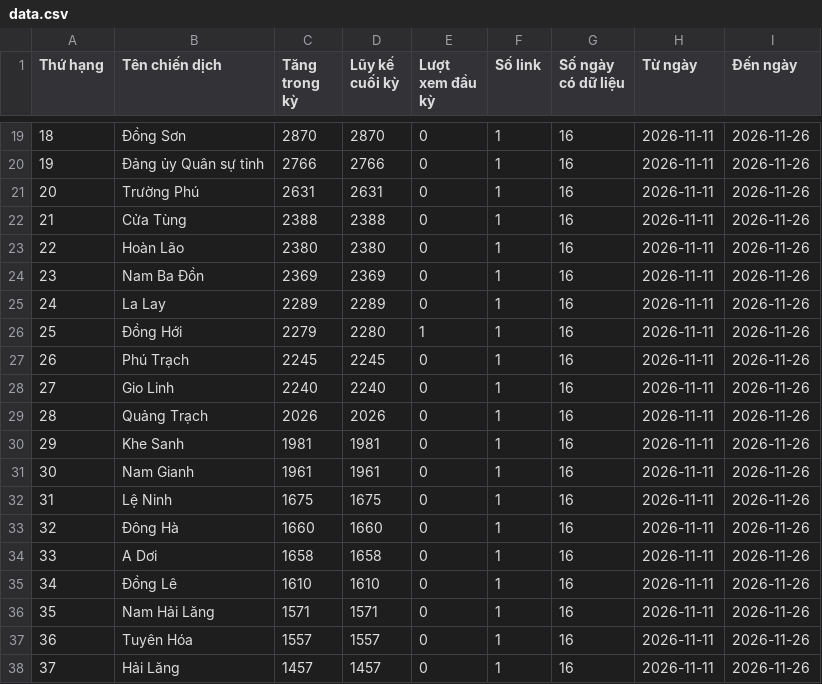
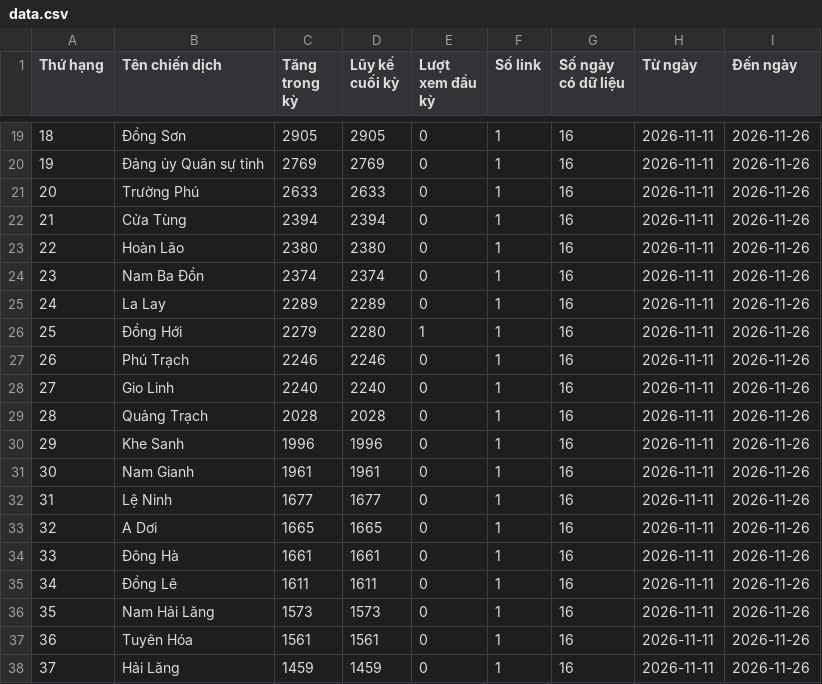
Before and after one commit to phuonglinh-ai/truyenthongquangtri, a CSV file: data.csv, drawn as a sheet; only a part is shown, gaps mark what is left out; the diff covers the shown part only.

```diff
--- a/data.csv
+++ b/data.csv
@@ -19,20 +19,20 @@
-18,Đồng Sơn,2870,2870,0,1,16,2026-11-11,2026-11-26
-19,Đảng ủy Quân sự tỉnh,2766,2766,0,1,16,2026-11-11,2026-11-26
-20,Trường Phú,2631,2631,0,1,16,2026-11-11,2026-11-26
-21,Cửa Tùng,2388,2388,0,1,16,2026-11-11,2026-11-26
+18,Đồng Sơn,2905,2905,0,1,16,2026-11-11,2026-11-26
+19,Đảng ủy Quân sự tỉnh,2769,2769,0,1,16,2026-11-11,2026-11-26
+20,Trường Phú,2633,2633,0,1,16,2026-11-11,2026-11-26
+21,Cửa Tùng,2394,2394,0,1,16,2026-11-11,2026-11-26
 22,Hoàn Lão,2380,2380,0,1,16,2026-11-11,2026-11-26
-23,Nam Ba Đồn,2369,2369,0,1,16,2026-11-11,2026-11-26
+23,Nam Ba Đồn,2374,2374,0,1,16,2026-11-11,2026-11-26
 24,La Lay,2289,2289,0,1,16,2026-11-11,2026-11-26
 25,Đồng Hới,2279,2280,1,1,16,2026-11-11,2026-11-26
-26,Phú Trạch,2245,2245,0,1,16,2026-11-11,2026-11-26
+26,Phú Trạch,2246,2246,0,1,16,2026-11-11,2026-11-26
 27,Gio Linh,2240,2240,0,1,16,2026-11-11,2026-11-26
-28,Quảng Trạch,2026,2026,0,1,16,2026-11-11,2026-11-26
-29,Khe Sanh,1981,1981,0,1,16,2026-11-11,2026-11-26
+28,Quảng Trạch,2028,2028,0,1,16,2026-11-11,2026-11-26
+29,Khe Sanh,1996,1996,0,1,16,2026-11-11,2026-11-26
 30,Nam Gianh,1961,1961,0,1,16,2026-11-11,2026-11-26
-31,Lệ Ninh,1675,1675,0,1,16,2026-11-11,2026-11-26
-32,Đông Hà,1660,1660,0,1,16,2026-11-11,2026-11-26
-33,A Dơi,1658,1658,0,1,16,2026-11-11,2026-11-26
-34,Đồng Lê,1610,1610,0,1,16,2026-11-11,2026-11-26
-35,Nam Hải Lăng,1571,1571,0,1,16,2026-11-11,2026-11-26
-36,Tuyên Hóa,1557,1557,0,1,16,2026-11-11,2026-11-26
-37,Hải Lăng,1457,1457,0,1,16,2026-11-11,2026-11-26
+31,Lệ Ninh,1677,1677,0,1,16,2026-11-11,2026-11-26
+32,A Dơi,1665,1665,0,1,16,2026-11-11,2026-11-26
+33,Đông Hà,1661,1661,0,1,16,2026-11-11,2026-11-26
+34,Đồng Lê,1611,1611,0,1,16,2026-11-11,2026-11-26
+35,Nam Hải Lăng,1573,1573,0,1,16,2026-11-11,2026-11-26
+36,Tuyên Hóa,1561,1561,0,1,16,2026-11-11,2026-11-26
+37,Hải Lăng,1459,1459,0,1,16,2026-11-11,2026-11-26
```
Also changed, not shown: 58 edited cells elsewhere in this file.
